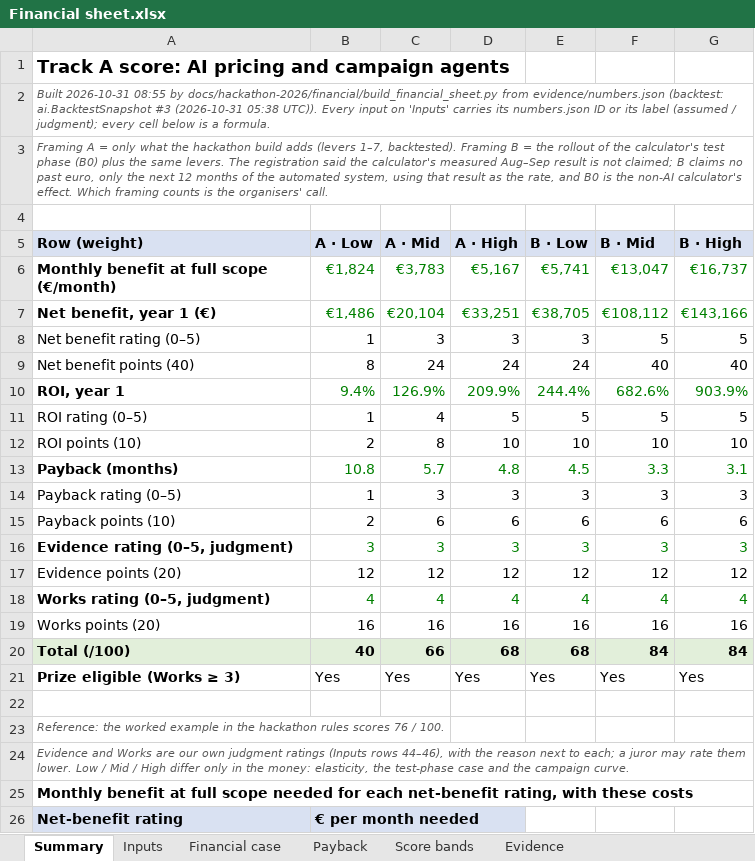
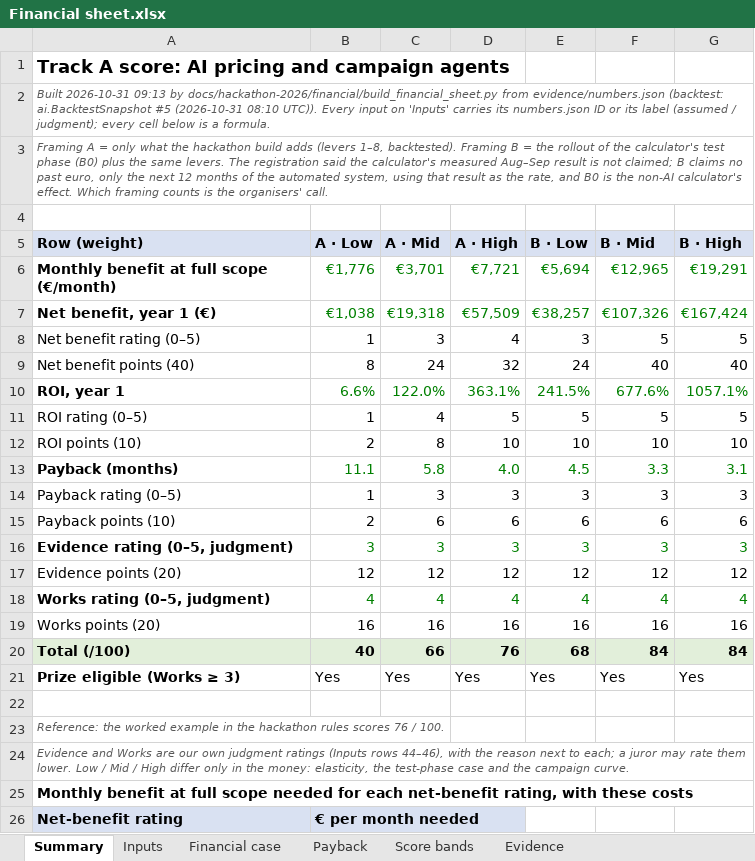
Before and after one commit to shkumbimgjirafa/Gjirafa-DynamicDiscounts, an Excel workbook: docs/hackathon-2026/Financial sheet.xlsx, sheet Summary, drawn as a sheet; only a part is shown; values as stored, in another font and other column widths than the file's, no borders; the diff names each change by its address in the sheet, - before the commit and + after, or states it on an @@ line.

```diff
--- a/docs/hackathon-2026/Financial sheet.xlsx (sheet Summary)
+++ b/docs/hackathon-2026/Financial sheet.xlsx (sheet Summary)
-A2 (Row (weight)): Built 2026-10-31 08:55 by docs/hackathon-2026/financial/build_financial_sheet.py from evidence/numbers.json (backtest: ai.BacktestSnapshot #3 (2026-10-31 05:38 UTC)). Every…
+A2 (Row (weight)): Built 2026-10-31 09:13 by docs/hackathon-2026/financial/build_financial_sheet.py from evidence/numbers.json (backtest: ai.BacktestSnapshot #5 (2026-10-31 08:10 UTC)). Every…
-A3 (Row (weight)): …adds (levers 1–7, backtested). Framing…
+A3 (Row (weight)): …adds (levers 1–8, backtested). Framing…
-B6 (A · Low): €1,824
+B6 (A · Low): €1,776
-C6 (A · Mid): €3,783
+C6 (A · Mid): €3,701
-D6 (A · High): €5,167
+D6 (A · High): €7,721
-E6 (B · Low): €5,741
+E6 (B · Low): €5,694
-F6 (B · Mid): €13,047
+F6 (B · Mid): €12,965
-G6 (B · High): €16,737
+G6 (B · High): €19,291
-B7 (A · Low): €1,486
+B7 (A · Low): €1,038
-C7 (A · Mid): €20,104
+C7 (A · Mid): €19,318
-D7 (A · High): €33,251
+D7 (A · High): €57,509
-E7 (B · Low): €38,705
+E7 (B · Low): €38,257
-F7 (B · Mid): €108,112
+F7 (B · Mid): €107,326
-G7 (B · High): €143,166
+G7 (B · High): €167,424
-D8 (A · High): 3
+D8 (A · High): 4
-D9 (A · High): 24
+D9 (A · High): 32
-B10 (A · Low): 9.4%
+B10 (A · Low): 6.6%
-C10 (A · Mid): 126.9%
+C10 (A · Mid): 122.0%
-D10 (A · High): 209.9%
+D10 (A · High): 363.1%
-E10 (B · Low): 244.4%
+E10 (B · Low): 241.5%
-F10 (B · Mid): 682.6%
+F10 (B · Mid): 677.6%
-G10 (B · High): 903.9%
+G10 (B · High): 1057.1%
-B13 (A · Low): 10.8
+B13 (A · Low): 11.1
-C13 (A · Mid): 5.7
+C13 (A · Mid): 5.8
-D13 (A · High): 4.8
+D13 (A · High): 4.0
-D20 (A · High): 68
+D20 (A · High): 76
```
Also changed, not shown: sheet Payback, sheet Inputs, sheet Evidence, sheet Financial case, formulas that keep their value, 16 other files.
